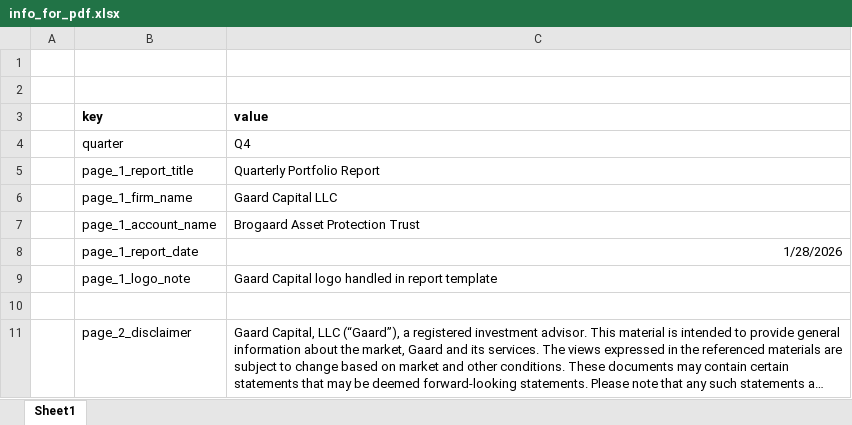
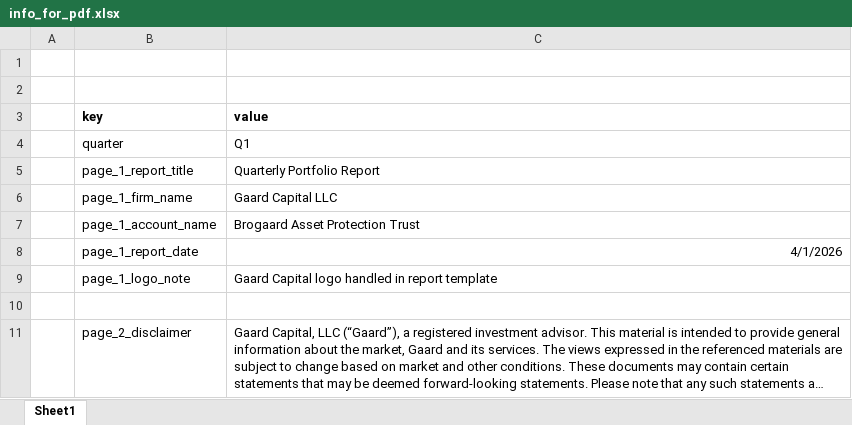
Before and after one commit to mmoneymike/Gaard-Reporting-System, an Excel workbook: data/info_for_pdf.xlsx, sheet Sheet1, drawn as a sheet; only a part is shown; long unchanged cells end in …; values as stored, in another font and other column widths than the file's, no borders; the diff names each change by its address in the sheet, - before the commit and + after, or states it on an @@ line.

Commit message:
Updated for Q1

```diff
--- a/data/info_for_pdf.xlsx (sheet Sheet1)
+++ b/data/info_for_pdf.xlsx (sheet Sheet1)
-C4 (value): Q4
+C4 (value): Q1
-C8 (value): 1/28/2026
+C8 (value): 4/1/2026
```
